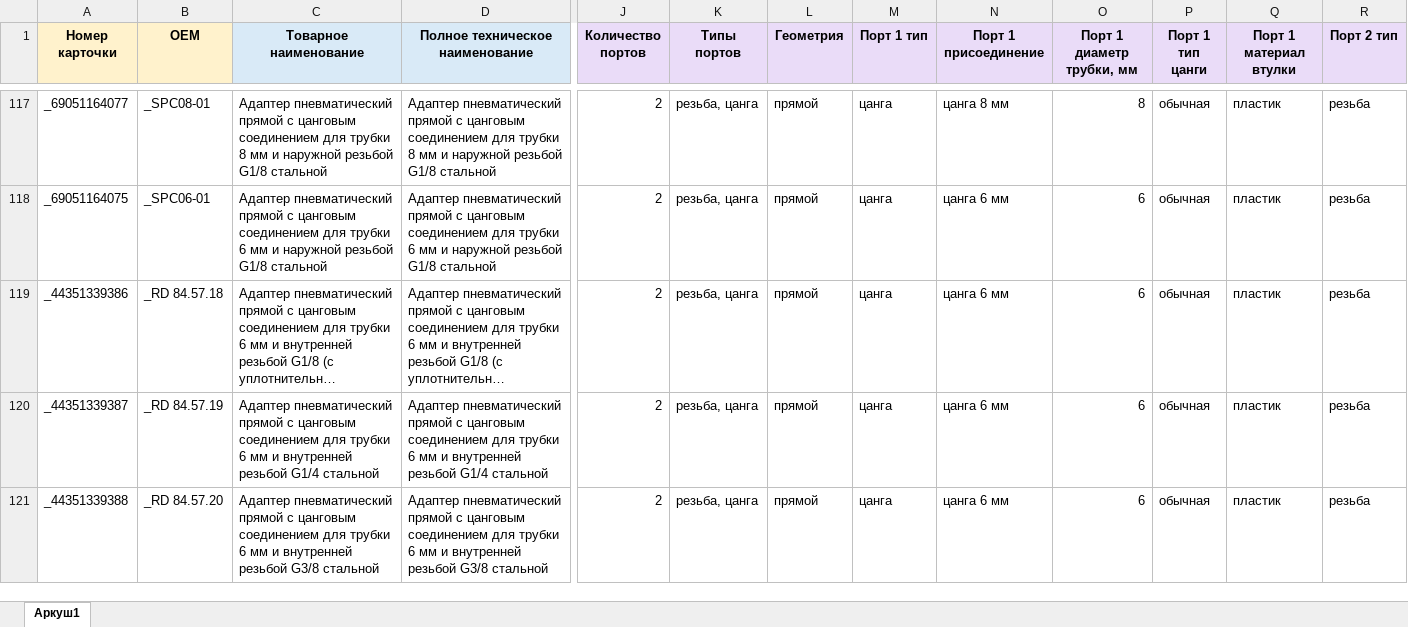
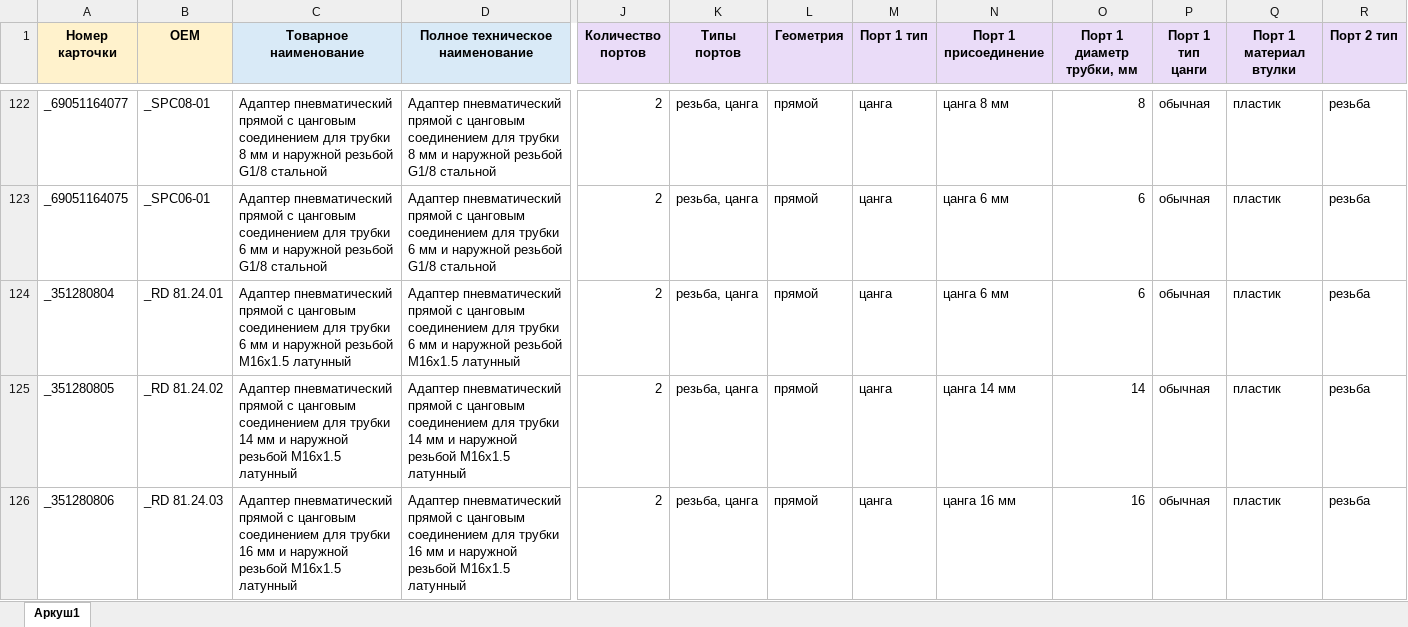
Before and after one commit to OldWhiteWater/workhouse, an Excel workbook: source/connector.xlsx, sheet Аркуш1, drawn as a sheet; only a part is shown, gaps mark what is left out; the shorter side is filled out with more unchanged rows; long unchanged cells end in …; values as stored, in another font and other column widths than the file's, no borders; rows hold the shown columns only; the diff covers the shown part only; the diff names each change by its address in the sheet, - before the commit and + after, or states it on an @@ line.

```diff
--- a/source/connector.xlsx (sheet Аркуш1)
+++ b/source/connector.xlsx (sheet Аркуш1)
+row 124: _351280804 | _RD 81.24.01 | Адаптер пневматический прямой с цанговым соединением для трубки 6 мм и наружной резьбой M16x1.5 латунный | Адаптер пневматический прямой с цанговым соединением для трубки 6 мм и наружной резьбой M16x1.5 латунный | 2 | резьба, цанга | прямой | цанга | цанга 6 мм | 6 | обычная | пластик | резьба
+row 125: _351280805 | _RD 81.24.02 | Адаптер пневматический прямой с цанговым соединением для трубки 14 мм и наружной резьбой M16x1.5 латунный | Адаптер пневматический прямой с цанговым соединением для трубки 14 мм и наружной резьбой M16x1.5 латунный | 2 | резьба, цанга | прямой | цанга | цанга 14 мм | 14 | обычная | пластик | резьба
+row 126: _351280806 | _RD 81.24.03 | Адаптер пневматический прямой с цанговым соединением для трубки 16 мм и наружной резьбой M16x1.5 латунный | Адаптер пневматический прямой с цанговым соединением для трубки 16 мм и наружной резьбой M16x1.5 латунный | 2 | резьба, цанга | прямой | цанга | цанга 16 мм | 16 | обычная | пластик | резьба
```
Also changed, not shown: 18 added rows and 6 edited cells elsewhere in this sheet, source/connector_service.xlsx, source/connector_tree.xlsx, 9 other files.
